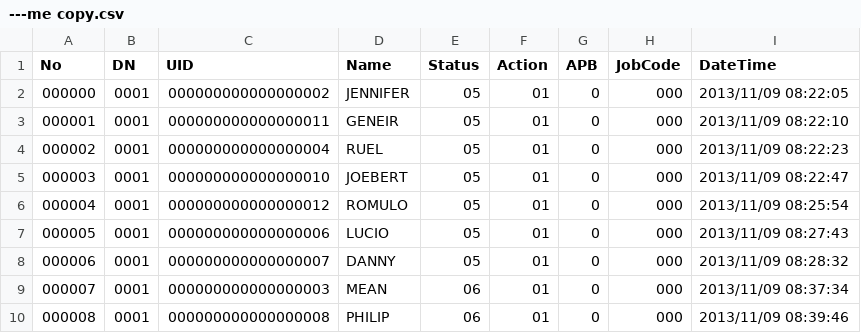
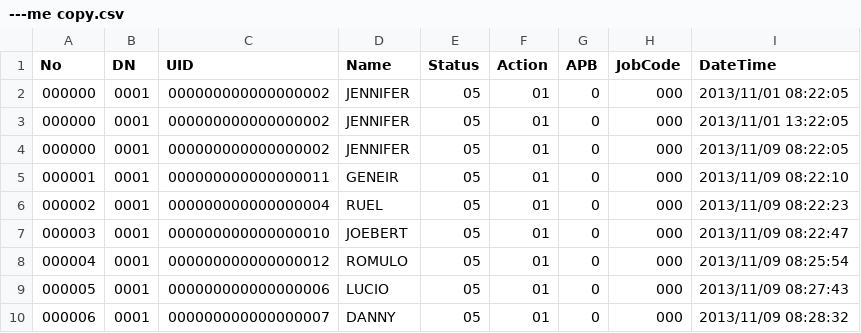
Before and after one commit to jaspertomas/fingerprintfilereader, a CSV file: ---me copy.csv, drawn as a sheet; only a part is shown; the shorter side is filled out with more unchanged rows; the diff names each change by its address in the sheet, - before the commit and + after, or states it on an @@ line.

```diff
--- a/---me copy.csv
+++ b/---me copy.csv
+row 2: 000000 | 0001 | 000000000000000002 | JENNIFER | 05 | 01 | 0 | 000 | 2013/11/01 08:22:05
+row 3: 000000 | 0001 | 000000000000000002 | JENNIFER | 05 | 01 | 0 | 000 | 2013/11/01 13:22:05
```
Also changed, not shown: 2 other files.
